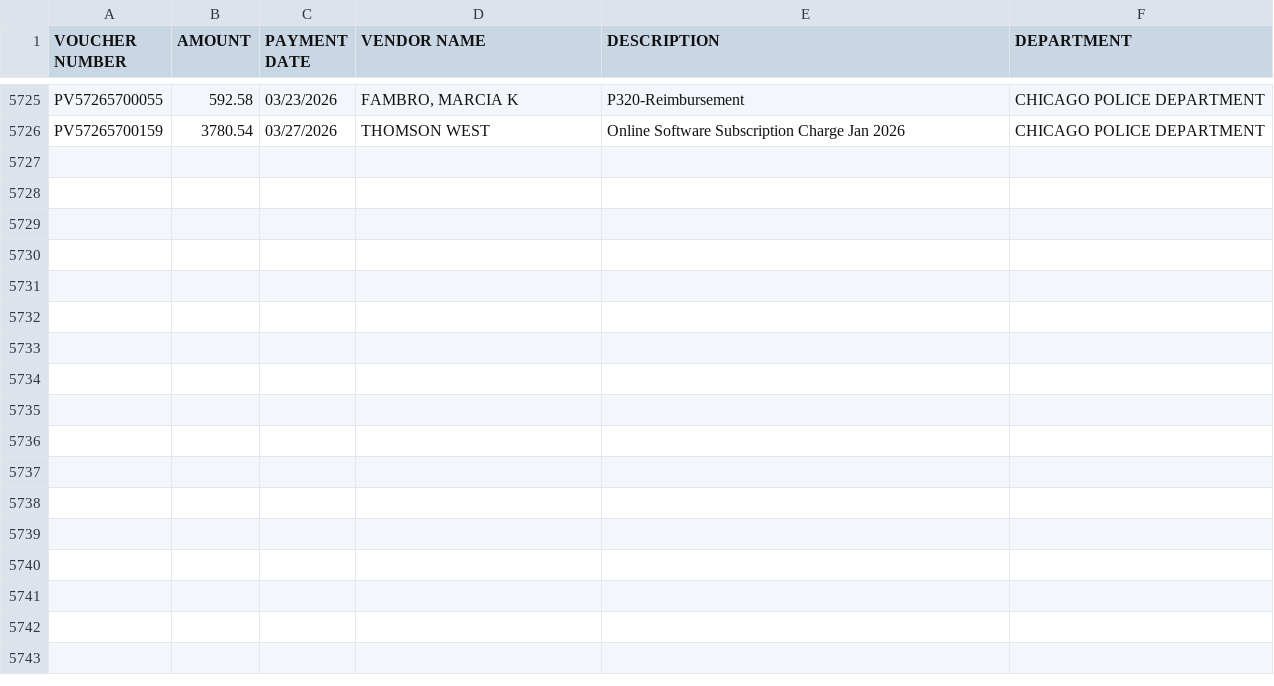
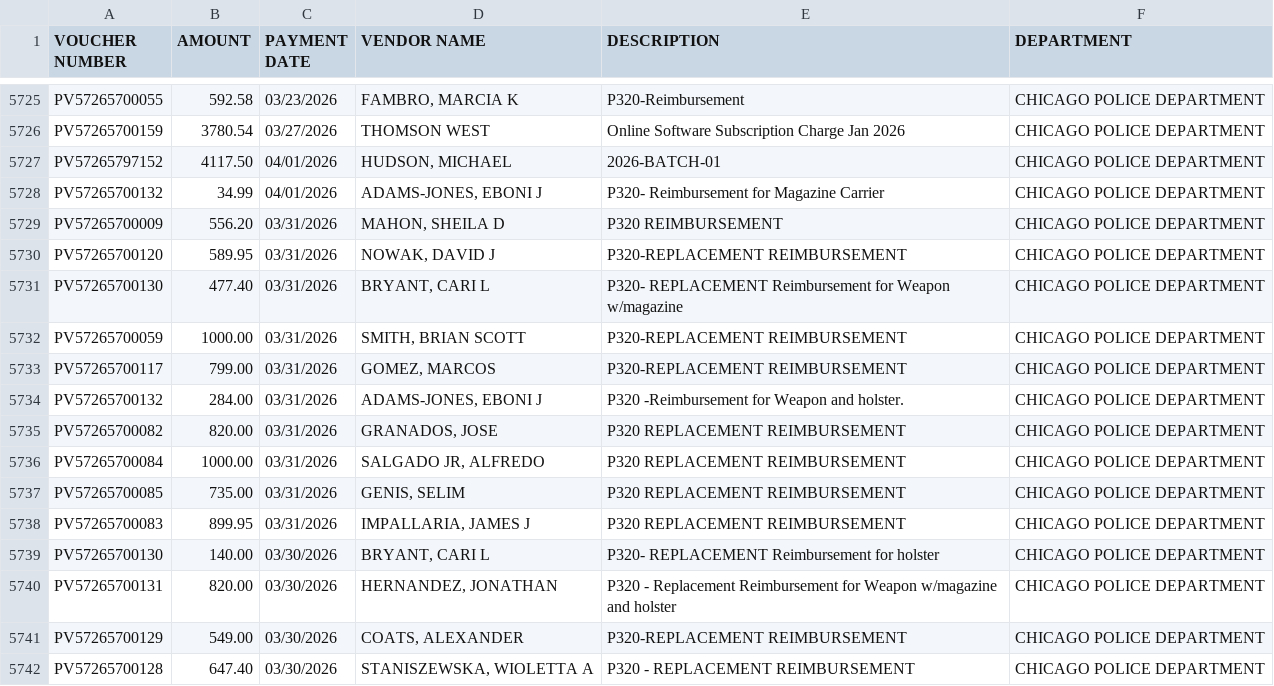
Before and after one commit to hgorledeenn/Chicago-Reimbursements-site, a CSV file: docs/dept-csvs/chicago-police-department.csv, drawn as a sheet; only a part is shown, gaps mark what is left out; the diff names each change by its address in the sheet, - before the commit and + after, or states it on an @@ line.

```diff
--- a/docs/dept-csvs/chicago-police-department.csv
+++ b/docs/dept-csvs/chicago-police-department.csv
+row 5727: PV57265797152 | 4117.50 | 04/01/2026 | HUDSON, MICHAEL | 2026-BATCH-01 | CHICAGO POLICE DEPARTMENT
+row 5728: PV57265700132 | 34.99 | 04/01/2026 | ADAMS-JONES, EBONI J | P320- Reimbursement for Magazine Carrier | CHICAGO POLICE DEPARTMENT
+row 5729: PV57265700009 | 556.20 | 03/31/2026 | MAHON, SHEILA D | P320 REIMBURSEMENT | CHICAGO POLICE DEPARTMENT
+row 5730: PV57265700120 | 589.95 | 03/31/2026 | NOWAK, DAVID J | P320-REPLACEMENT REIMBURSEMENT | CHICAGO POLICE DEPARTMENT
+row 5731: PV57265700130 | 477.40 | 03/31/2026 | BRYANT, CARI L | P320- REPLACEMENT Reimbursement for Weapon w/magazine | CHICAGO POLICE DEPARTMENT
+row 5732: PV57265700059 | 1000.00 | 03/31/2026 | SMITH, BRIAN SCOTT | P320-REPLACEMENT REIMBURSEMENT | CHICAGO POLICE DEPARTMENT
+row 5733: PV57265700117 | 799.00 | 03/31/2026 | GOMEZ, MARCOS | P320-REPLACEMENT REIMBURSEMENT | CHICAGO POLICE DEPARTMENT
+row 5734: PV57265700132 | 284.00 | 03/31/2026 | ADAMS-JONES, EBONI J | P320 -Reimbursement for Weapon and holster. | CHICAGO POLICE DEPARTMENT
+row 5735: PV57265700082 | 820.00 | 03/31/2026 | GRANADOS, JOSE | P320 REPLACEMENT REIMBURSEMENT | CHICAGO POLICE DEPARTMENT
+row 5736: PV57265700084 | 1000.00 | 03/31/2026 | SALGADO JR, ALFREDO | P320 REPLACEMENT REIMBURSEMENT | CHICAGO POLICE DEPARTMENT
+row 5737: PV57265700085 | 735.00 | 03/31/2026 | GENIS, SELIM | P320 REPLACEMENT REIMBURSEMENT | CHICAGO POLICE DEPARTMENT
+row 5738: PV57265700083 | 899.95 | 03/31/2026 | IMPALLARIA, JAMES J | P320 REPLACEMENT REIMBURSEMENT | CHICAGO POLICE DEPARTMENT
+row 5739: PV57265700130 | 140.00 | 03/30/2026 | BRYANT, CARI L | P320- REPLACEMENT Reimbursement for holster | CHICAGO POLICE DEPARTMENT
+row 5740: PV57265700131 | 820.00 | 03/30/2026 | HERNANDEZ, JONATHAN | P320 - Replacement Reimbursement for Weapon w/magazine and holster | CHICAGO POLICE DEPARTMENT
+row 5741: PV57265700129 | 549.00 | 03/30/2026 | COATS, ALEXANDER | P320-REPLACEMENT REIMBURSEMENT | CHICAGO POLICE DEPARTMENT
+row 5742: PV57265700128 | 647.40 | 03/30/2026 | STANISZEWSKA, WIOLETTA A | P320 - REPLACEMENT REIMBURSEMENT | CHICAGO POLICE DEPARTMENT
```
Also changed, not shown: docs/by_department_summary.csv, docs/dept-csvs/chicago-department-of-transportation.csv, 4 other files.
